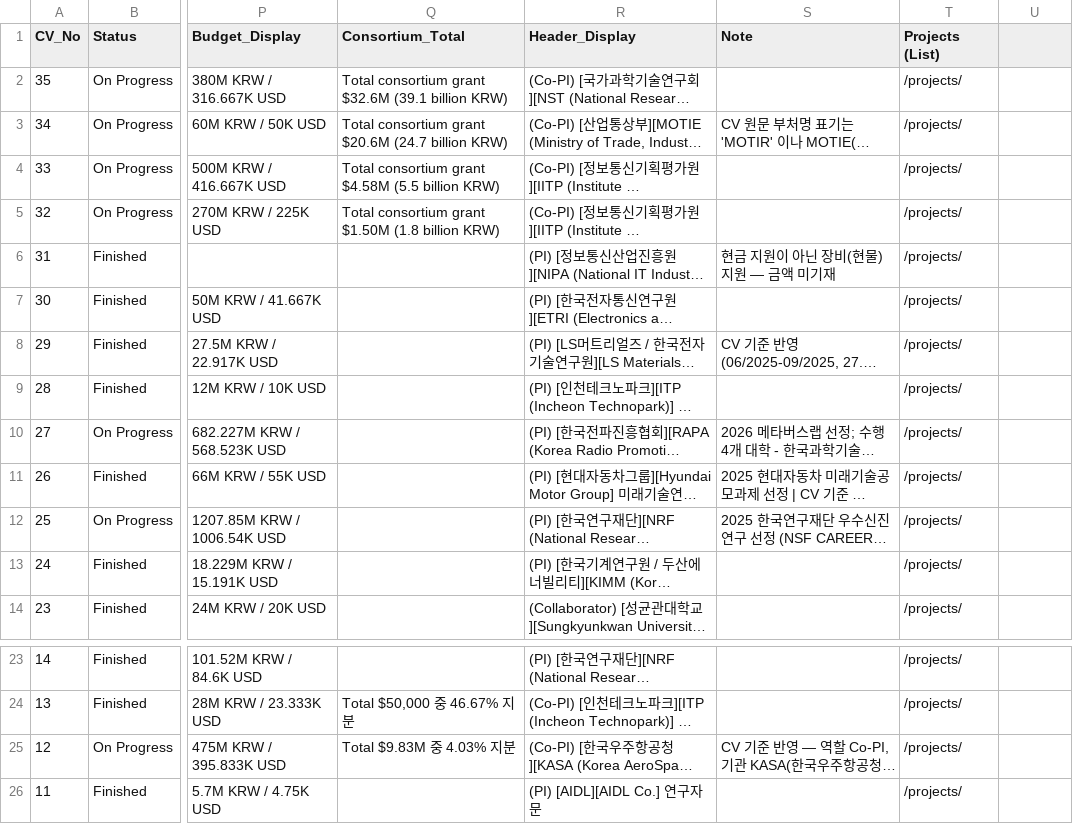
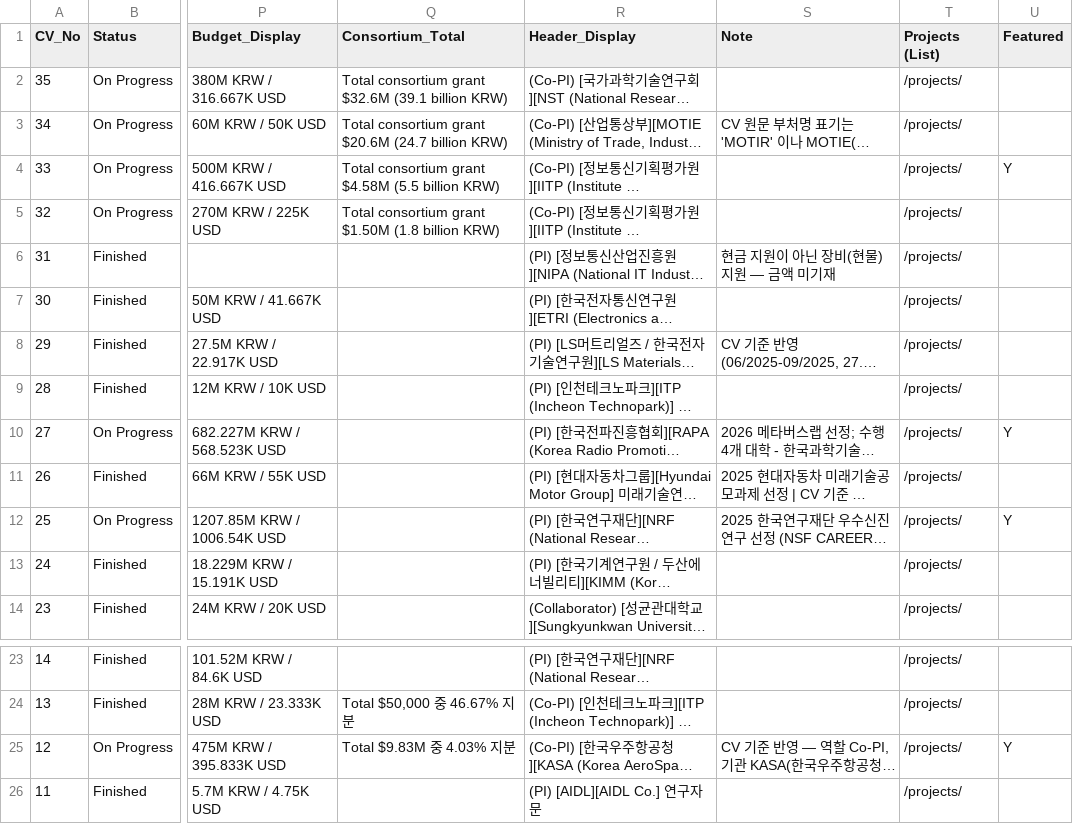
Before and after one commit to SUNY-MEC-MEIC-Lab/SUNY-MEC-MEIC-Lab.github.io, a CSV file: data/Projects.csv, drawn as a sheet; only a part is shown, gaps mark what is left out; long unchanged cells end in …; the diff names each change by its address in the sheet, - before the commit and + after, or states it on an @@ line.

```diff
--- a/data/Projects.csv
+++ b/data/Projects.csv
-U1: (empty)
+U1: Featured
-U4 (Featured): (empty)
+U4 (Featured): Y
-U10 (Featured): (empty)
+U10 (Featured): Y
-U12 (Featured): (empty)
+U12 (Featured): Y
-U25 (Featured): (empty)
+U25 (Featured): Y
```
Also changed, not shown: data/Awards.csv, data/Journal+Articles.csv, 11 other files.
